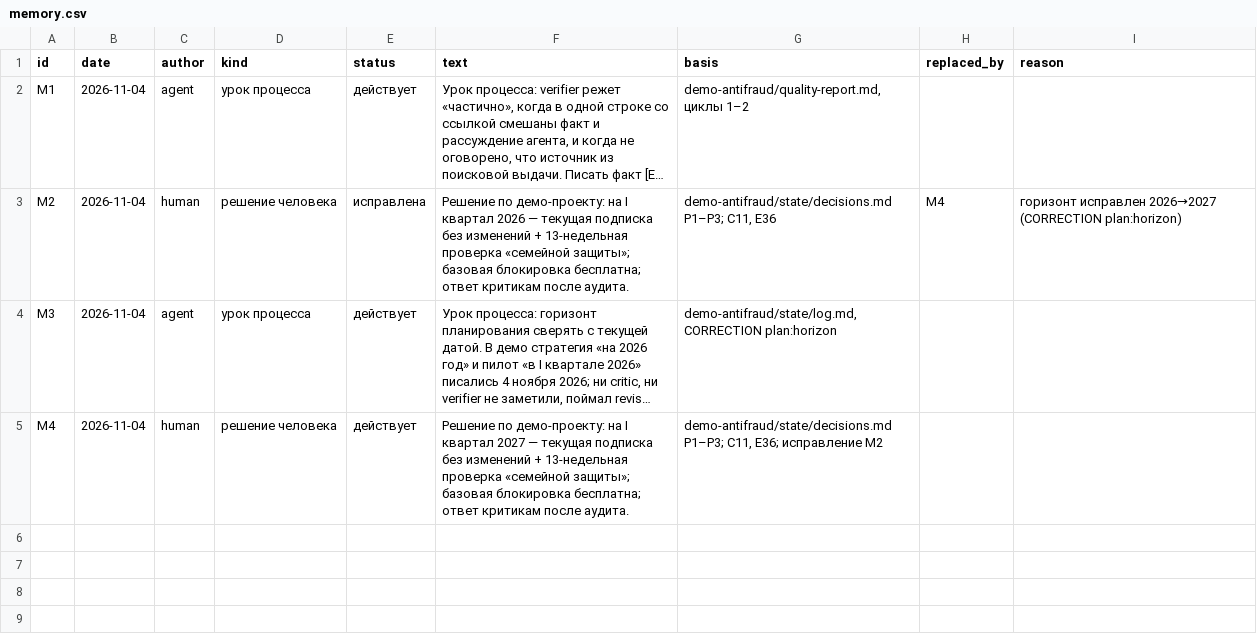
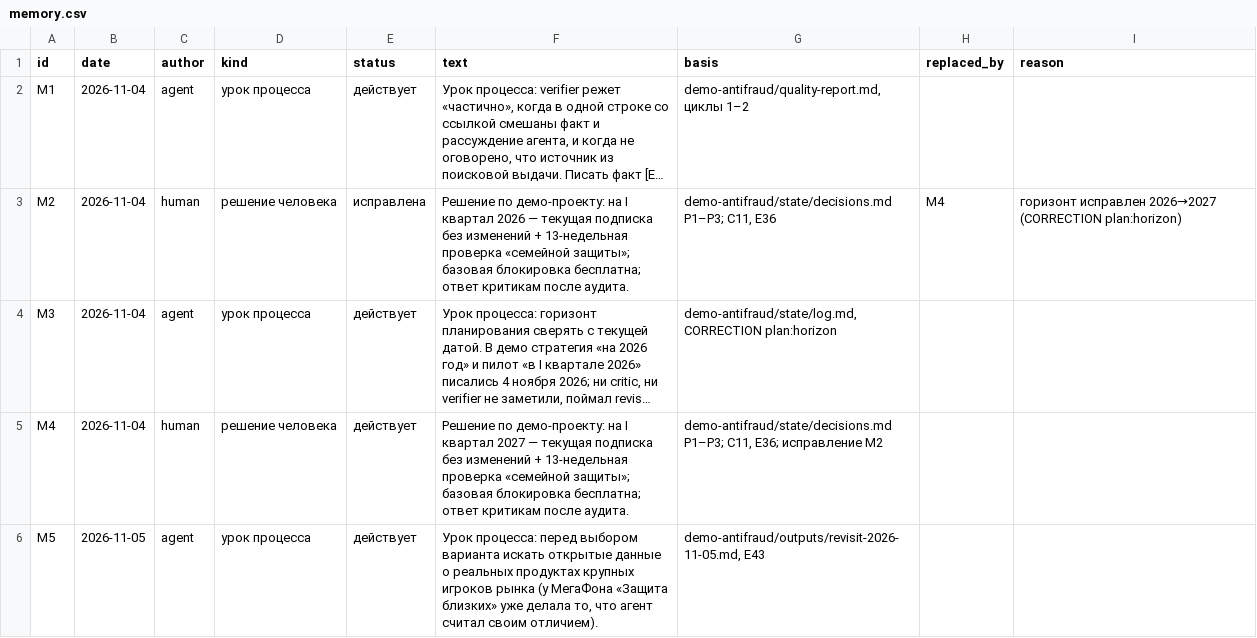
Before and after one commit to marrxse/product-factory-strategist, a CSV file: memory/memory.csv, drawn as a sheet; long unchanged cells end in …; the diff names each change by its address in the sheet, - before the commit and + after, or states it on an @@ line.

Commit message:
chore(demo): ворота 8 (пересмотр 2) подтверждены; урок в памяти

```diff
--- a/memory/memory.csv
+++ b/memory/memory.csv
+row 6: M5 | 2026-11-05 | agent | урок процесса | действует | Урок процесса: перед выбором варианта искать открытые данные о реальных продуктах крупных игроков рынка (у МегаФона «Защита близких» уже делала то, что агент считал своим отличием). | demo-antifraud/outputs/revisit-2026-11-05.md, E43
```
Also changed, not shown: projects/demo-antifraud/state/cost.csv, 4 other files.
